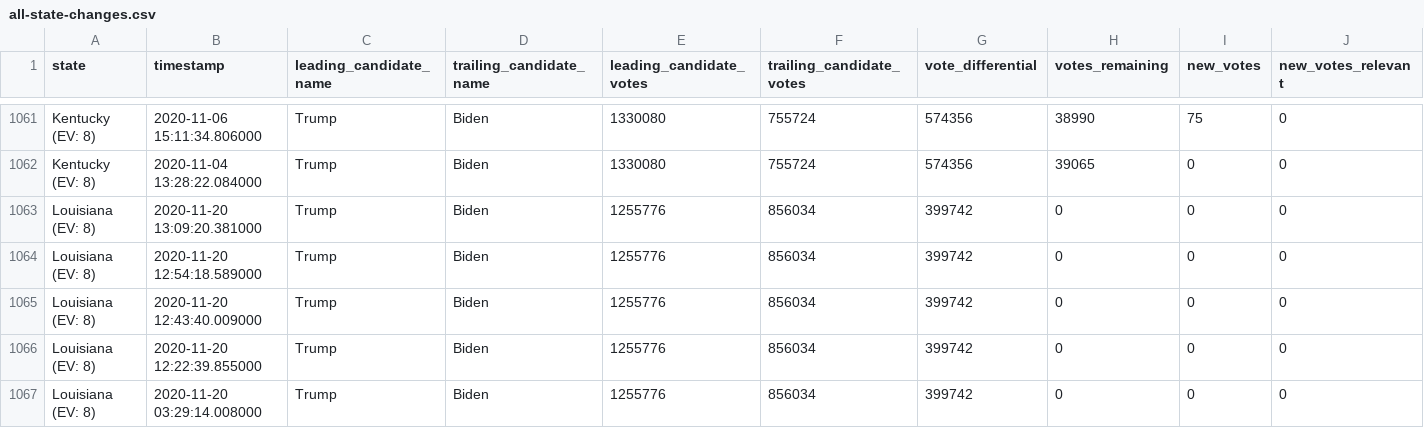
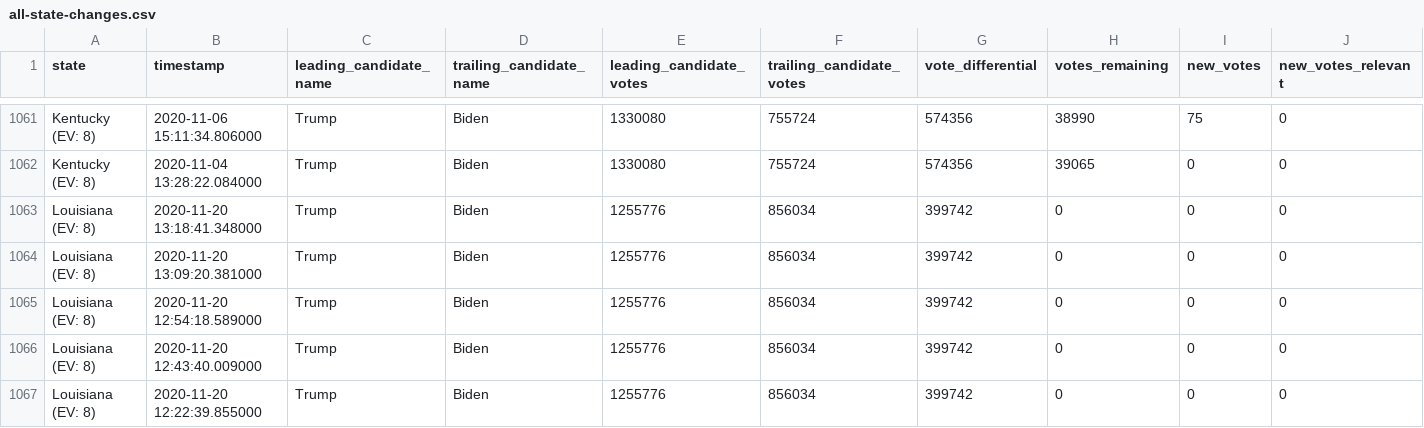
Before and after one commit to carlesm/nyt-2020-election-scraper, a CSV file: all-state-changes.csv, drawn as a sheet; only a part is shown, gaps mark what is left out; the shorter side is filled out with more unchanged rows; rows hold the shown columns only; the diff names each change by its address in the sheet, - before the commit and + after, or states it on an @@ line.

```diff
--- a/all-state-changes.csv
+++ b/all-state-changes.csv
+row 1063: Louisiana (EV: 8) | 2020-11-20 13:18:41.348000 | Trump | Biden | 1255776 | 856034 | 399742 | 0 | 0 | 0
```
Also changed, not shown: 6 other files.
